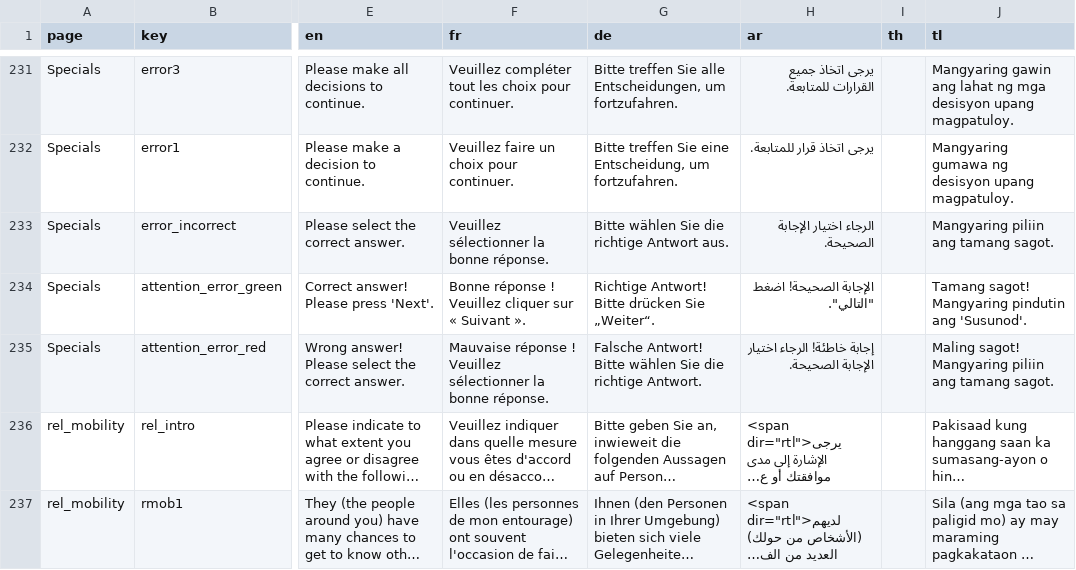
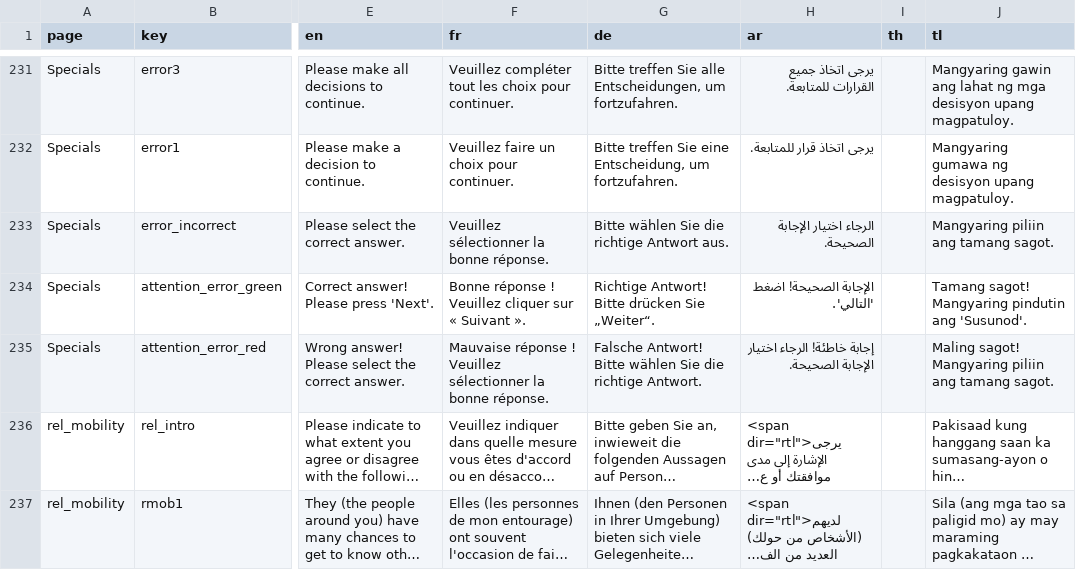
Before and after one commit to Charlotte-exp/TPP_game, a CSV file: _static/global/translations.csv, drawn as a sheet; only a part is shown, gaps mark what is left out; long unchanged cells end in …; the diff names each change by its address in the sheet, - before the commit and + after, or states it on an @@ line.

```diff
--- a/_static/global/translations.csv
+++ b/_static/global/translations.csv
-H234 (ar): الإجابة الصحيحة! اضغط "التالي".
+H234 (ar): الإجابة الصحيحة! اضغط 'التالي'.
```
Also changed, not shown: 11 other files.
